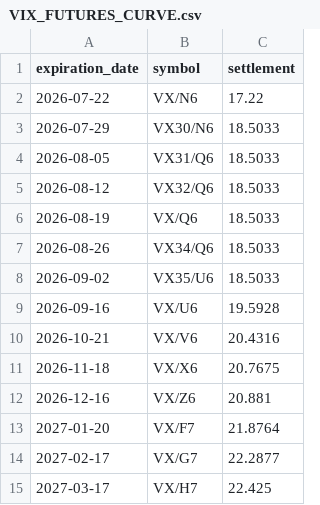
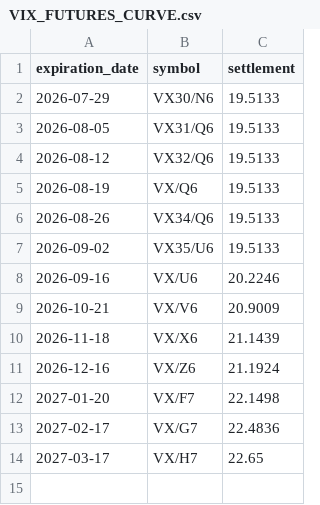
Before and after one commit to ManULoreN14/regimen-tilt-nq, a CSV file: INSTITUCIONAL/VIX_FUTURES_CURVE.csv, drawn as a sheet.

```diff
--- a/INSTITUCIONAL/VIX_FUTURES_CURVE.csv
+++ b/INSTITUCIONAL/VIX_FUTURES_CURVE.csv
@@ -1,15 +1,14 @@
 expiration_date,symbol,settlement
-2026-07-22,VX/N6,17.22
-2026-07-29,VX30/N6,18.5033
-2026-08-05,VX31/Q6,18.5033
-2026-08-12,VX32/Q6,18.5033
-2026-08-19,VX/Q6,18.5033
-2026-08-26,VX34/Q6,18.5033
-2026-09-02,VX35/U6,18.5033
-2026-09-16,VX/U6,19.5928
-2026-10-21,VX/V6,20.4316
-2026-11-18,VX/X6,20.7675
-2026-12-16,VX/Z6,20.881
-2027-01-20,VX/F7,21.8764
-2027-02-17,VX/G7,22.2877
-2027-03-17,VX/H7,22.425
+2026-07-29,VX30/N6,19.5133
+2026-08-05,VX31/Q6,19.5133
+2026-08-12,VX32/Q6,19.5133
+2026-08-19,VX/Q6,19.5133
+2026-08-26,VX34/Q6,19.5133
+2026-09-02,VX35/U6,19.5133
+2026-09-16,VX/U6,20.2246
+2026-10-21,VX/V6,20.9009
+2026-11-18,VX/X6,21.1439
+2026-12-16,VX/Z6,21.1924
+2027-01-20,VX/F7,22.1498
+2027-02-17,VX/G7,22.4836
+2027-03-17,VX/H7,22.65
```
Also changed, not shown: INSTITUCIONAL/PCR_RATIOS_HISTORICO.csv, INSTITUCIONAL/resultado_flujos.csv, 18 other files.
